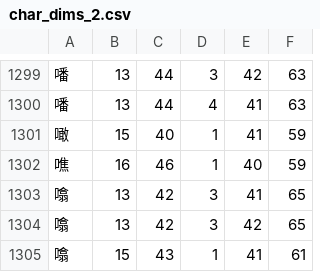
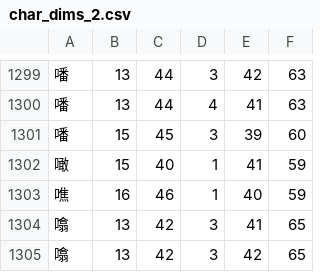
Before and after one commit to KarlTDebiec/Scinoephile, a CSV file: scinoephile/data/ocr/char_dims_2.csv, drawn as a sheet; only a part is shown, gaps mark what is left out; the shorter side is filled out with more unchanged rows; the diff names each change by its address in the sheet, - before the commit and + after, or states it on an @@ line.

```diff
--- a/scinoephile/data/ocr/char_dims_2.csv
+++ b/scinoephile/data/ocr/char_dims_2.csv
+row 1301: 噃 | 15 | 45 | 3 | 39 | 60
```
Also changed, not shown: scinoephile/data/ocr/char_dims_1.csv, 3 other files.
